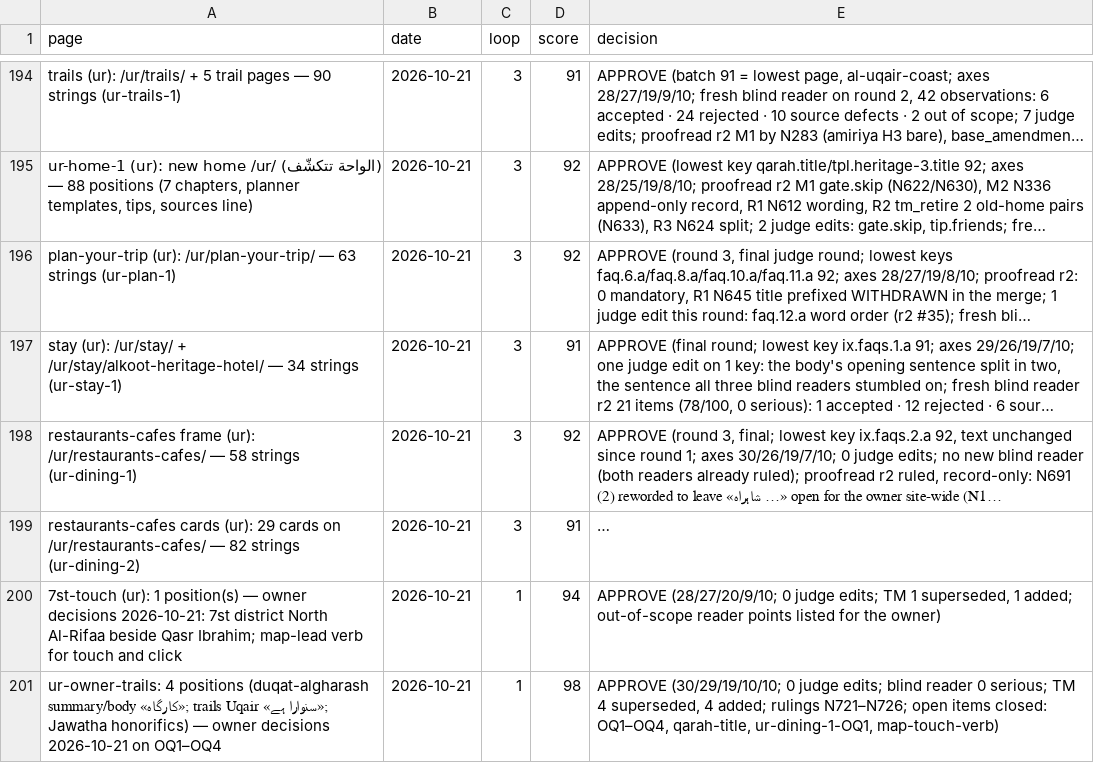
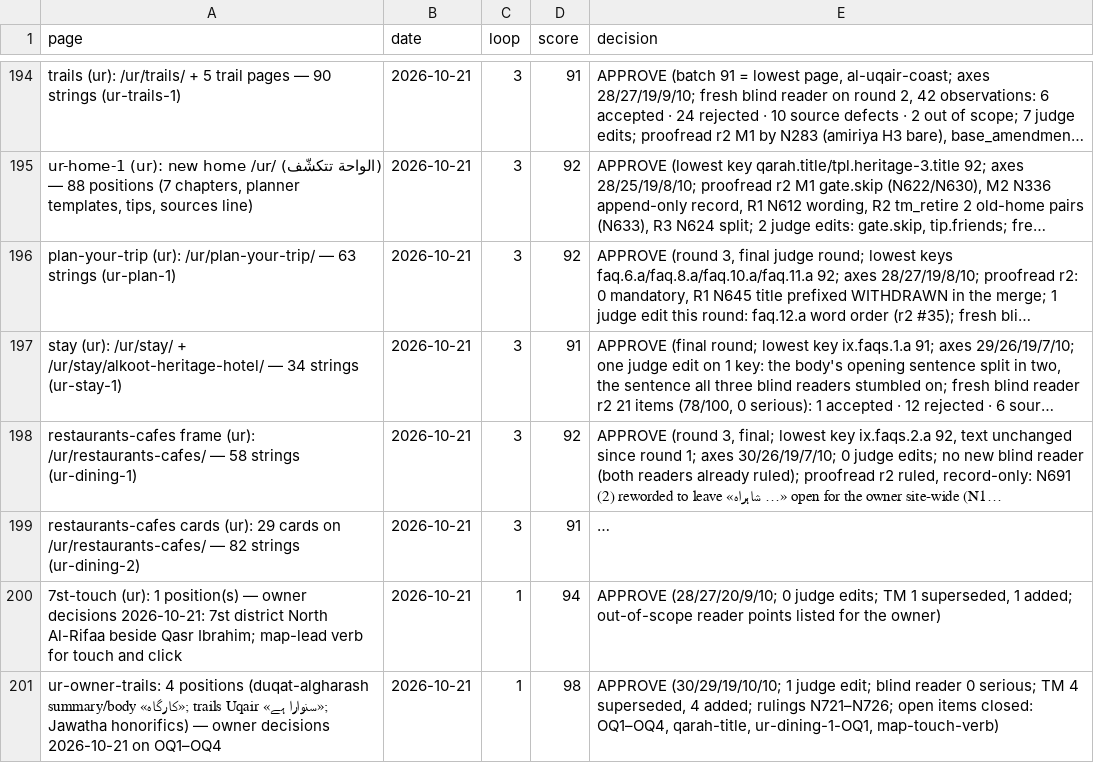
Before and after one commit to eyad62689-lab/visit-alahsa, a CSV file: ur-translation/memory/scores.csv, drawn as a sheet; only a part is shown, gaps mark what is left out; long unchanged cells end in ….

```diff
--- a/ur-translation/memory/scores.csv
+++ b/ur-translation/memory/scores.csv
@@ -200,2 +200,2 @@ page,date,loop,score,decision
 "7st-touch (ur): 1 position(s) — owner decisions 2026-10-21: 7st district North Al-Rifaa beside Qasr Ibrahim; map-lead verb for touch and click",2026-10-21,1,94,"APPROVE (28/27/20/9/10; 0 judge edits; TM 1 superseded, 1 added; out-of-scope reader points listed for the owner)"
-"ur-owner-trails: 4 positions (duqat-algharash summary/body «کارگاہ»; trails Uqair «سنوارا ہے»; Jawatha honorifics) — owner decisions 2026-10-21 on OQ1–OQ4",2026-10-21,1,98,"APPROVE (30/29/19/10/10; 0 judge edits; blind reader 0 serious; TM 4 superseded, 4 added; rulings N721–N726; open items closed: OQ1–OQ4, qarah-title, ur-dining-1-OQ1, map-touch-verb)"
+"ur-owner-trails: 4 positions (duqat-algharash summary/body «کارگاہ»; trails Uqair «سنوارا ہے»; Jawatha honorifics) — owner decisions 2026-10-21 on OQ1–OQ4",2026-10-21,1,98,"APPROVE (30/29/19/10/10; 1 judge edit; blind reader 0 serious; TM 4 superseded, 4 added; rulings N721–N726; open items closed: OQ1–OQ4, qarah-title, ur-dining-1-OQ1, map-touch-verb)"
```
Also changed, not shown: 6 other files.
